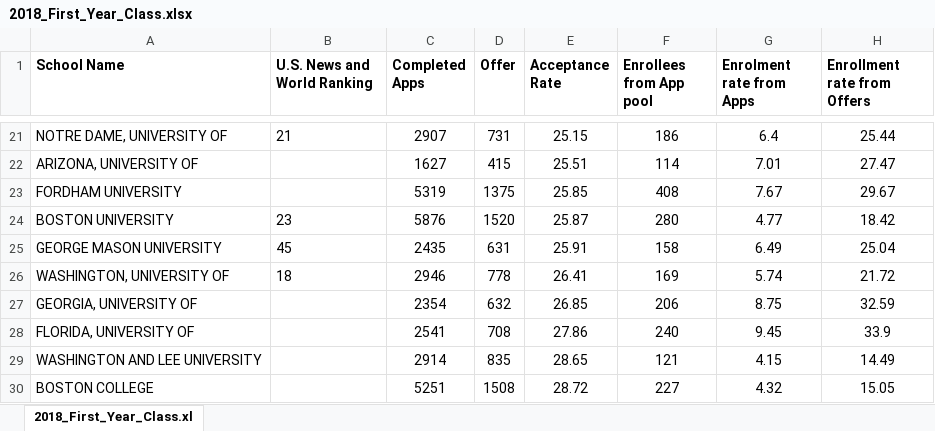
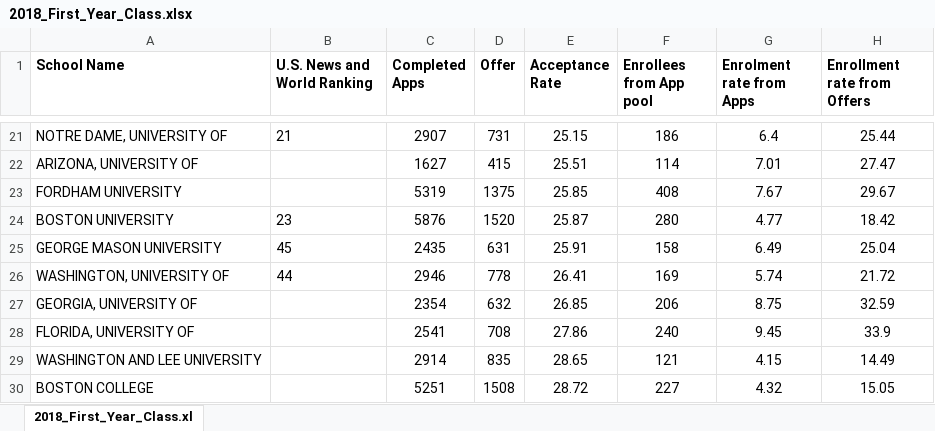
Before and after one commit to wtannergildea/ABA_law_admissions, an Excel workbook: 2018_First_Year_Class.xlsx, sheet 2018_First_Year_Class.xl, drawn as a sheet; only a part is shown, gaps mark what is left out; values as stored, in another font and other column widths than the file's, no borders; the diff names each change by its address in the sheet, - before the commit and + after, or states it on an @@ line.

```diff
--- a/2018_First_Year_Class.xlsx (sheet 2018_First_Year_Class.xl)
+++ b/2018_First_Year_Class.xlsx (sheet 2018_First_Year_Class.xl)
-B26 (U.S. News and World Ranking): 18
+B26 (U.S. News and World Ranking): 44
```
Also changed, not shown: 4 other files.
